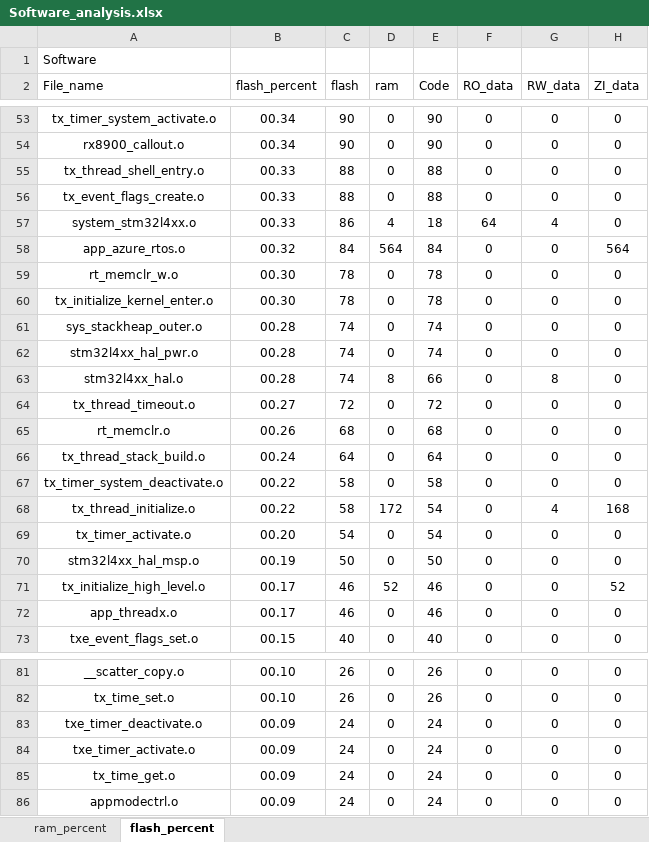
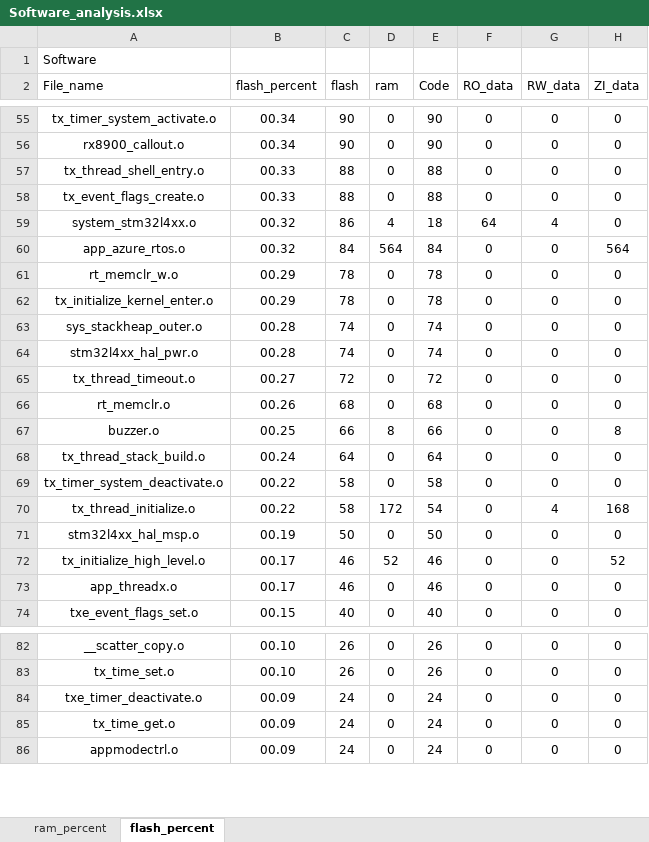
Before and after one commit to CXJ007/LP_Clock, an Excel workbook: Software/MDK-ARM/Software_analysis.xlsx, sheet flash_percent, drawn as a sheet; only a part is shown, gaps mark what is left out; values as stored, in another font and other column widths than the file's, no borders; charts and pictures and table styles not drawn; removed rows and columns are numbered as before the commit, all else as after; the diff covers the shown part only; the diff names each change by its address in the sheet, - before the commit and + after, or states it on an @@ line.

```diff
--- a/Software/MDK-ARM/Software_analysis.xlsx (sheet flash_percent)
+++ b/Software/MDK-ARM/Software_analysis.xlsx (sheet flash_percent)
-B59 (flash_percent): 00.33
+B59 (flash_percent): 00.32
-B61:B62 (flash_percent): 00.30
+B61:B62 (flash_percent): 00.29
-row 63: stm32l4xx_hal.o | 00.28 | 74 | 8 | 66 | 0 | 8 | 0
+row 67: buzzer.o | 00.25 | 66 | 8 | 66 | 0 | 0 | 8
-row 69: tx_timer_activate.o | 00.20 | 54 | 0 | 54 | 0 | 0 | 0
-row 84: txe_timer_activate.o | 00.09 | 24 | 0 | 24 | 0 | 0 | 0
```
Also changed, not shown: 4 added rows, 2 removed rows and 34 edited cells elsewhere in this sheet, sheet ram_percent, charts or pictures, 35 other files.
